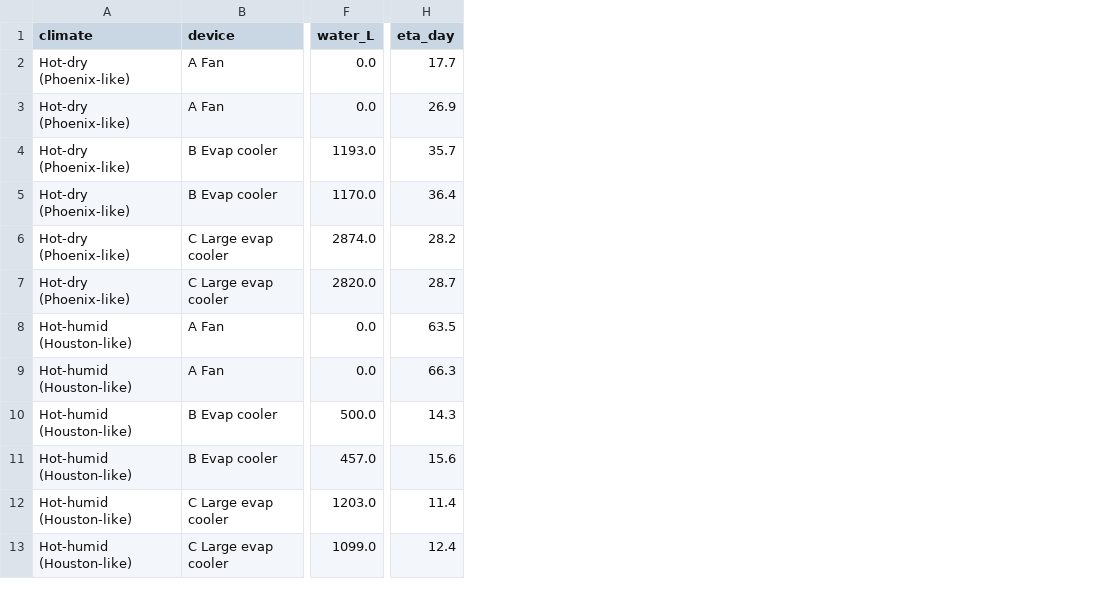
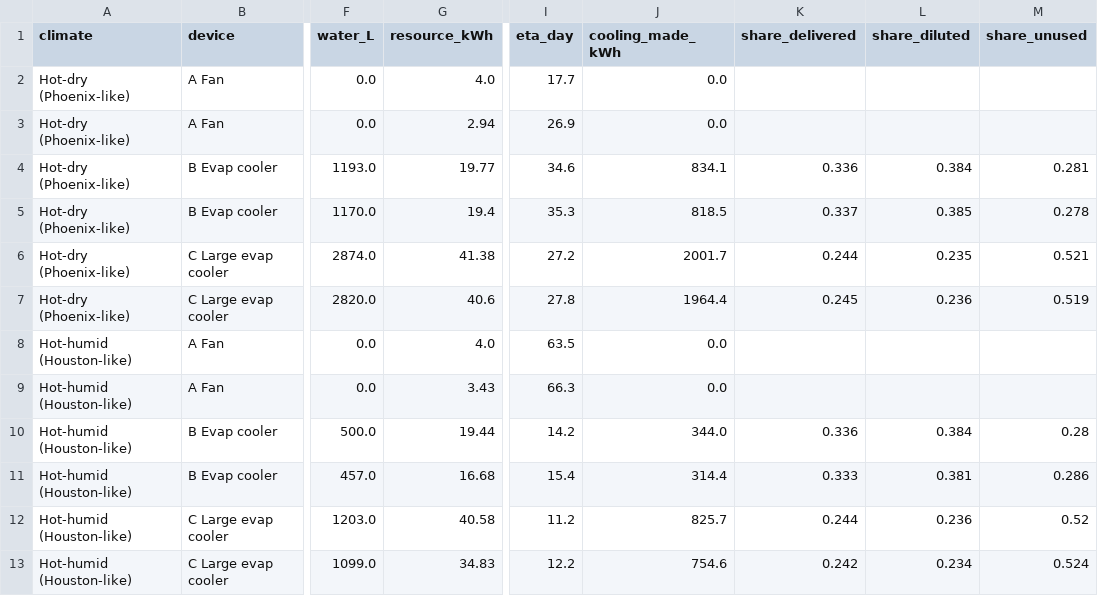
Before and after one commit to moiddales/test6, a CSV file: himcm2026B/stage2/outputs/table2_design_days.csv, drawn as a sheet; only a part is shown, gaps mark what is left out; addresses are those after the commit; the diff names each change by its address in the sheet, - before the commit and + after, or states it on an @@ line.

```diff
--- a/himcm2026B/stage2/outputs/table2_design_days.csv
+++ b/himcm2026B/stage2/outputs/table2_design_days.csv
+column G (resource_kWh), rows 2-13: 4.0 | 2.94 | 19.77 | 19.4 | 41.38 | 40.6 | 4.0 | 3.43 | 19.44 | 16.68 | 40.58 | 34.83
+column J (cooling_made_kWh), rows 2-13: 0.0 | 0.0 | 834.1 | 818.5 | 2001.7 | 1964.4 | 0.0 | 0.0 | 344.0 | 314.4 | 825.7 | 754.6
+column K (share_delivered), rows 4-13: 0.336 | 0.337 | 0.244 | 0.245 |  |  | 0.336 | 0.333 | 0.244 | 0.242
+column L (share_diluted), rows 4-13: 0.384 | 0.385 | 0.235 | 0.236 |  |  | 0.384 | 0.381 | 0.236 | 0.234
+column M (share_unused), rows 4-13: 0.281 | 0.278 | 0.521 | 0.519 |  |  | 0.28 | 0.286 | 0.52 | 0.524
-I4 (eta_day): 35.7
+I4 (eta_day): 34.6
-I5 (eta_day): 36.4
+I5 (eta_day): 35.3
-I6 (eta_day): 28.2
+I6 (eta_day): 27.2
-I7 (eta_day): 28.7
+I7 (eta_day): 27.8
-I10 (eta_day): 14.3
+I10 (eta_day): 14.2
-I11 (eta_day): 15.6
+I11 (eta_day): 15.4
-I12 (eta_day): 11.4
+I12 (eta_day): 11.2
-I13 (eta_day): 12.4
+I13 (eta_day): 12.2
```
Also changed, not shown: himcm2026B/stage2/outputs/table1_point_comparison.csv, himcm2026B/stage2/outputs/table3_sensitivity_oat.csv, 32 other files.
